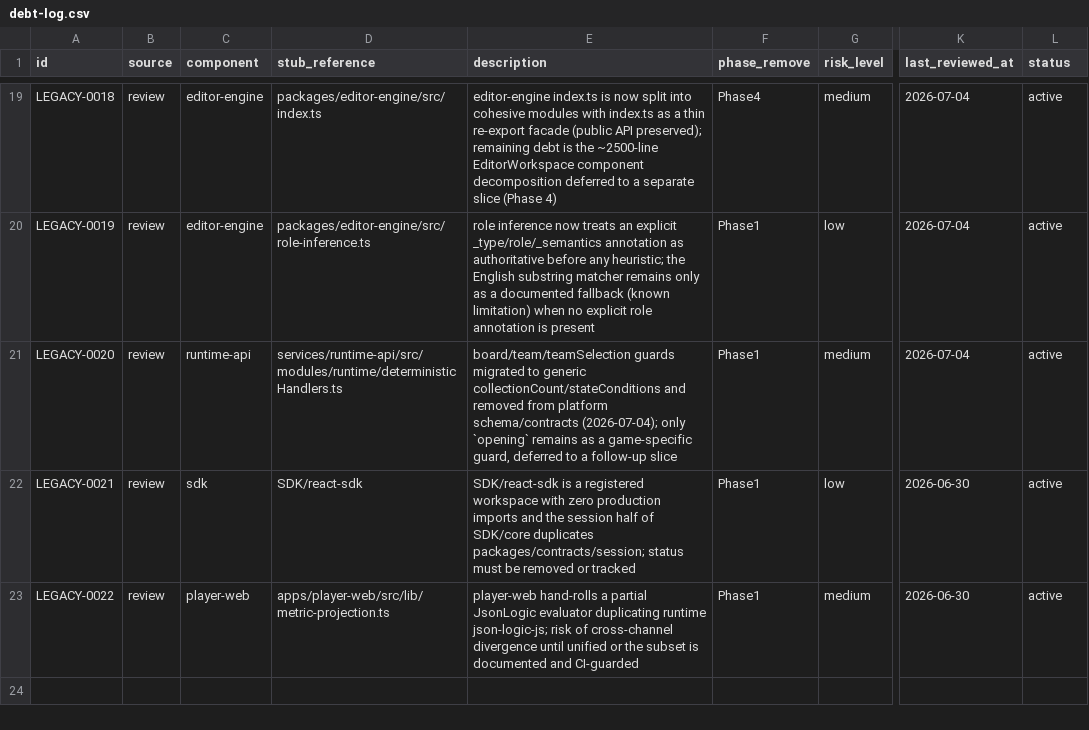
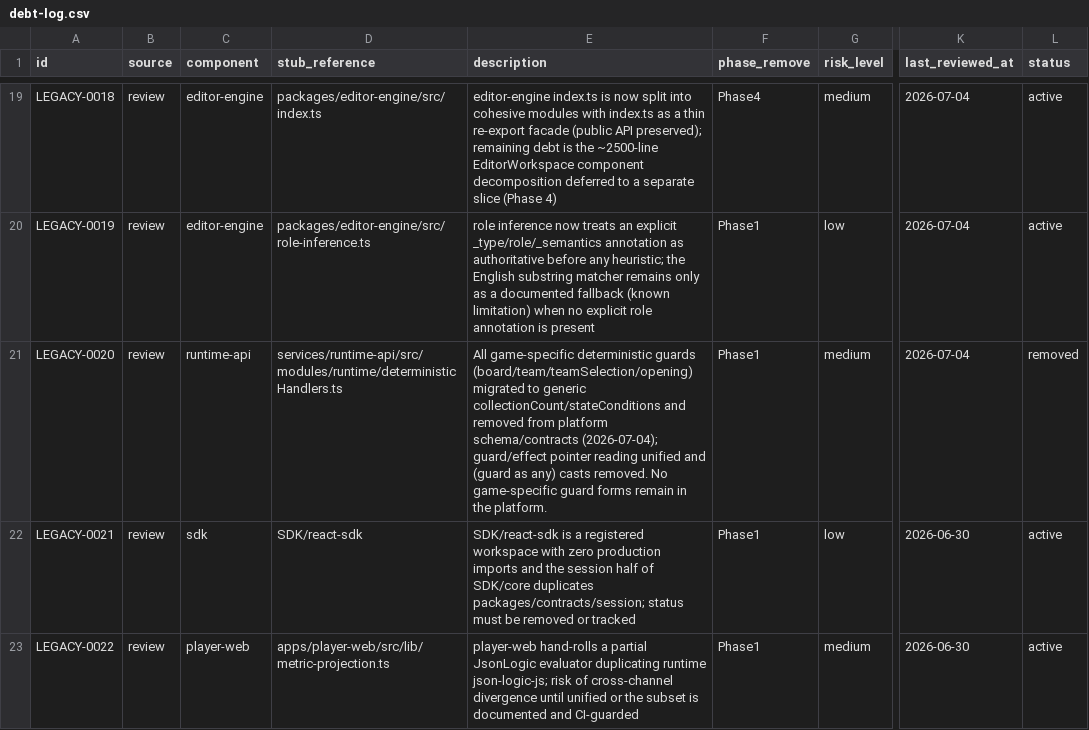
Before and after one commit to AleksinVS/Cubica-AI, a CSV file: docs/legacy/debt-log.csv, drawn as a sheet; only a part is shown, gaps mark what is left out; the diff names each change by its address in the sheet, - before the commit and + after, or states it on an @@ line.

```diff
--- a/docs/legacy/debt-log.csv
+++ b/docs/legacy/debt-log.csv
-E21 (description): board/team/teamSelection guards migrated to generic collectionCount/stateConditions and removed from platform schema/contracts (2026-07-04); only `opening` remains as a game-specific guard, deferred to a follow-up slice
+E21 (description): All game-specific deterministic guards (board/team/teamSelection/opening) migrated to generic collectionCount/stateConditions and removed from platform schema/contracts (2026-07-04); guard/effect pointer reading unified and (guard as any) casts removed. No game-specific guard forms remain in the platform.
-L21 (status): active
+L21 (status): removed
```
Also changed, not shown: 10 other files.
